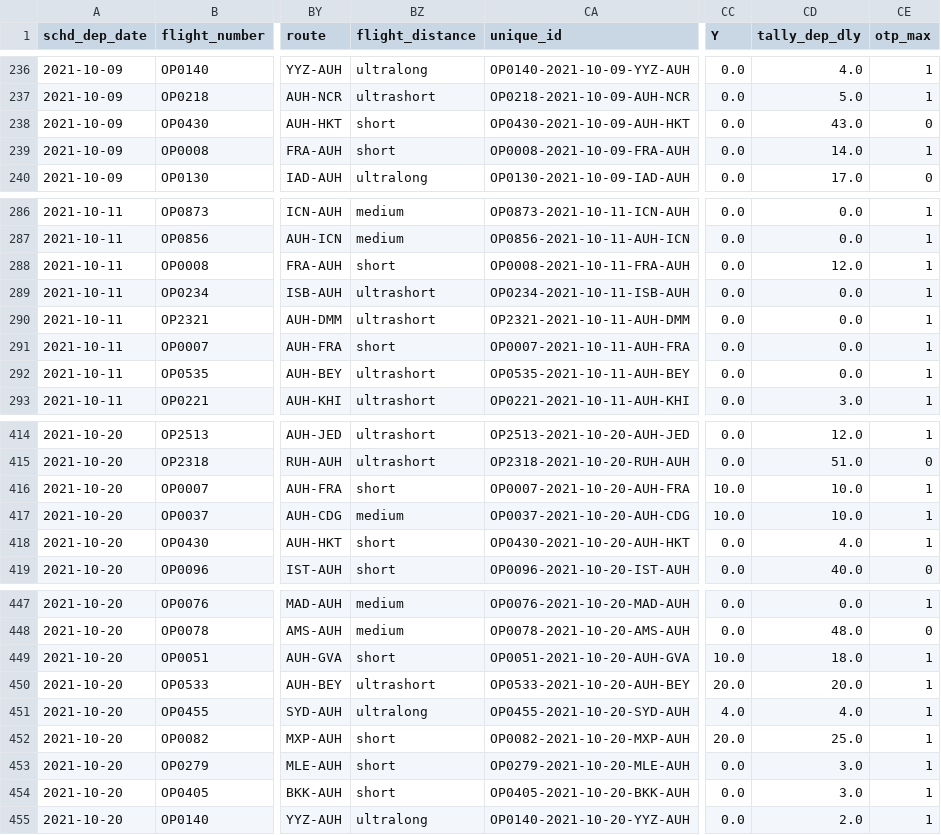
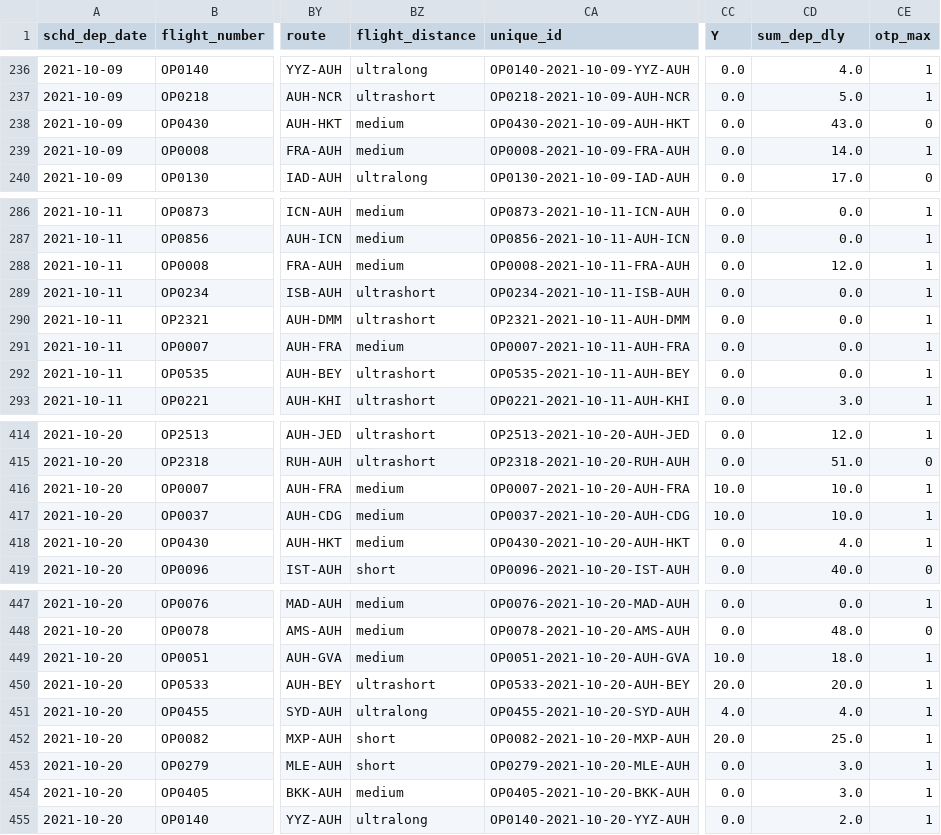
Before and after one commit to cmd-master/airline, a CSV file: submission.csv, drawn as a sheet; only a part is shown, gaps mark what is left out; the diff covers the shown part only; the diff names each change by its address in the sheet, - before the commit and + after, or states it on an @@ line.

```diff
--- a/submission.csv
+++ b/submission.csv
-CD1: tally_dep_dly
+CD1: sum_dep_dly
-BZ238:BZ239 (flight_distance): short
+BZ238:BZ239 (flight_distance): medium
-BZ288 (flight_distance): short
+BZ288 (flight_distance): medium
-BZ291 (flight_distance): short
+BZ291 (flight_distance): medium
-BZ416 (flight_distance): short
+BZ416 (flight_distance): medium
-BZ418 (flight_distance): short
+BZ418 (flight_distance): medium
-BZ449 (flight_distance): short
+BZ449 (flight_distance): medium
-BZ454 (flight_distance): short
+BZ454 (flight_distance): medium
```
Also changed, not shown: 48 edited cells elsewhere in this file, 1 other file.
